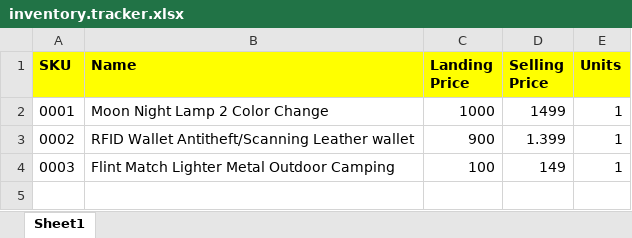
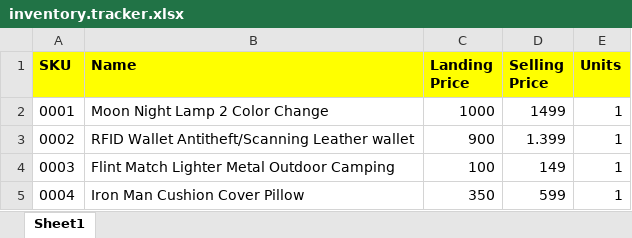
Before and after one commit to urbanskiporg/operations, an Excel workbook: Inventory/inventory.tracker.xlsx, sheet Sheet1, drawn as a sheet; values as stored, in another font and other column widths than the file's, no borders; the diff names each change by its address in the sheet, - before the commit and + after, or states it on an @@ line.

Commit message:
Iron Man Cushion Cover pillow sale price 599

```diff
--- a/Inventory/inventory.tracker.xlsx (sheet Sheet1)
+++ b/Inventory/inventory.tracker.xlsx (sheet Sheet1)
+row 5: 0004 | Iron Man Cushion Cover Pillow | 350 | 599 | 1
```
